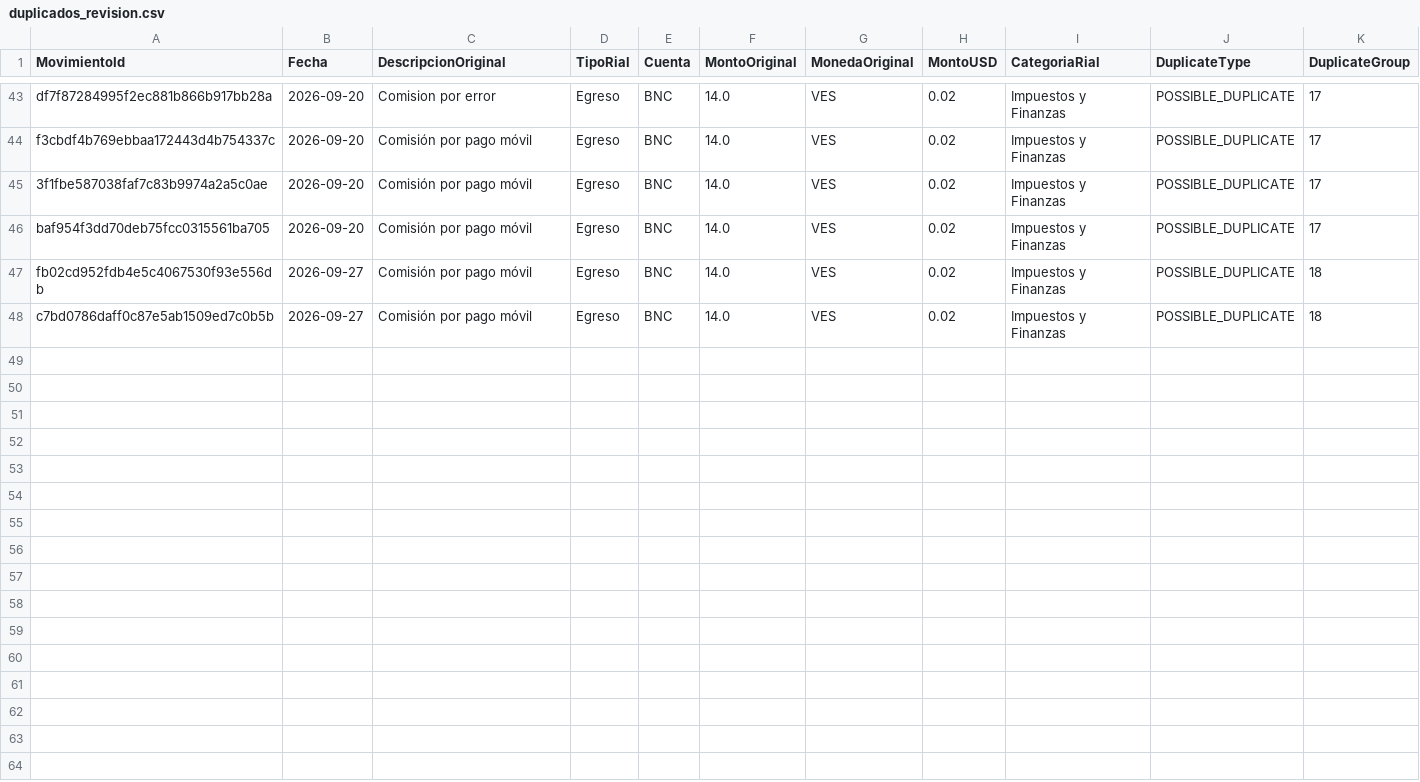
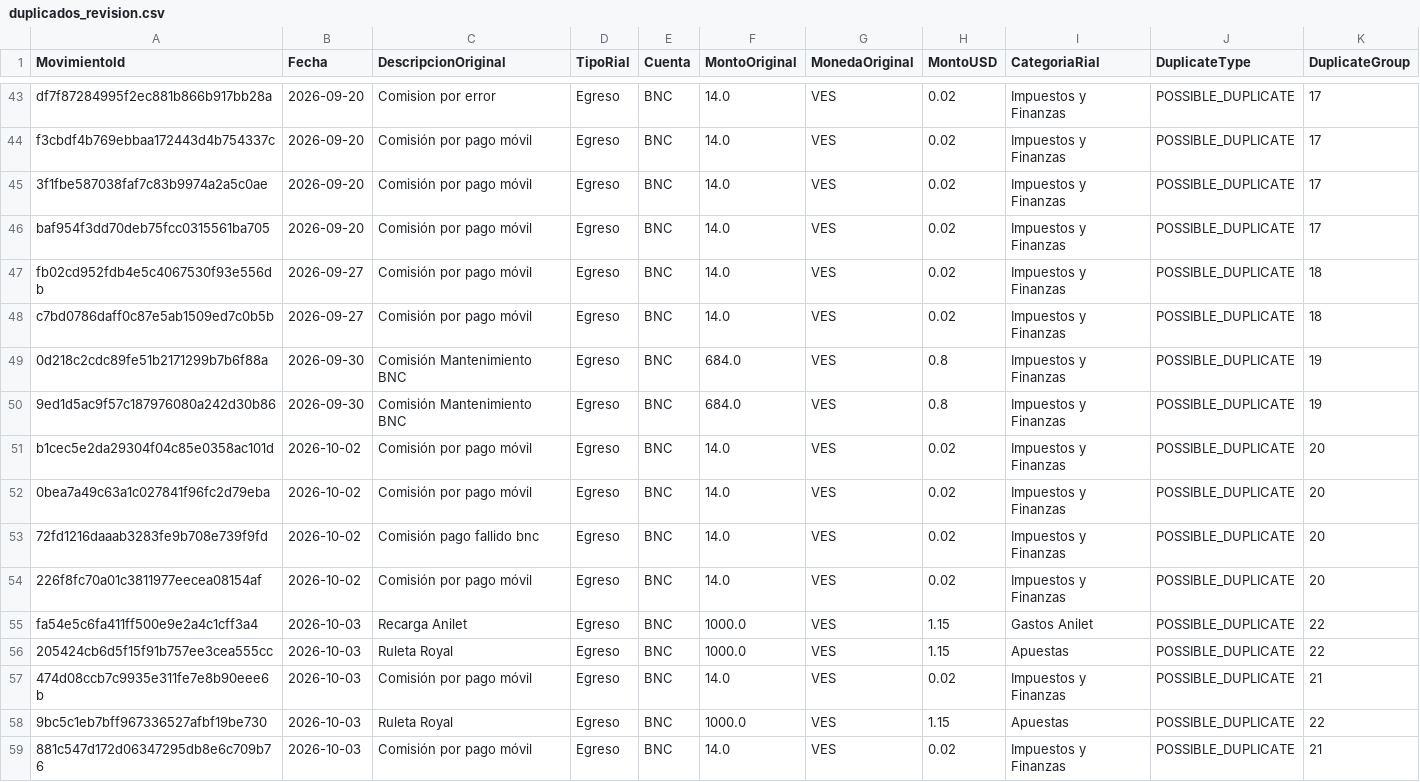
Before and after one commit to MarlonJ21/Finanzas, a CSV file: output/duplicados_revision.csv, drawn as a sheet; only a part is shown, gaps mark what is left out.

```diff
--- a/output/duplicados_revision.csv
+++ b/output/duplicados_revision.csv
@@ -48 +48,12 @@ fb02cd952fdb4e5c4067530f93e556db,2026-09-27,Comisión por pago móvil,Egreso,BNC
 c7bd0786daff0c87e5ab1509ed7c0b5b,2026-09-27,Comisión por pago móvil,Egreso,BNC,14.0,VES,0.02,Impuestos y Finanzas,POSSIBLE_DUPLICATE,18
+0d218c2cdc89fe51b2171299b7b6f88a,2026-09-30,Comisión Mantenimiento BNC,Egreso,BNC,684.0,VES,0.8,Impuestos y Finanzas,POSSIBLE_DUPLICATE,19
+9ed1d5ac9f57c187976080a242d30b86,2026-09-30,Comisión Mantenimiento BNC,Egreso,BNC,684.0,VES,0.8,Impuestos y Finanzas,POSSIBLE_DUPLICATE,19
+b1cec5e2da29304f04c85e0358ac101d,2026-10-02,Comisión por pago móvil,Egreso,BNC,14.0,VES,0.02,Impuestos y Finanzas,POSSIBLE_DUPLICATE,20
+0bea7a49c63a1c027841f96fc2d79eba,2026-10-02,Comisión por pago móvil,Egreso,BNC,14.0,VES,0.02,Impuestos y Finanzas,POSSIBLE_DUPLICATE,20
+72fd1216daaab3283fe9b708e739f9fd,2026-10-02,Comisión pago fallido bnc,Egreso,BNC,14.0,VES,0.02,Impuestos y Finanzas,POSSIBLE_DUPLICATE,20
+226f8fc70a01c3811977eecea08154af,2026-10-02,Comisión por pago móvil,Egreso,BNC,14.0,VES,0.02,Impuestos y Finanzas,POSSIBLE_DUPLICATE,20
+fa54e5c6fa411ff500e9e2a4c1cff3a4,2026-10-03,Recarga Anilet,Egreso,BNC,1000.0,VES,1.15,Gastos Anilet,POSSIBLE_DUPLICATE,22
+205424cb6d5f15f91b757ee3cea555cc,2026-10-03,Ruleta Royal,Egreso,BNC,1000.0,VES,1.15,Apuestas,POSSIBLE_DUPLICATE,22
+474d08ccb7c9935e311fe7e8b90eee6b,2026-10-03,Comisión por pago móvil,Egreso,BNC,14.0,VES,0.02,Impuestos y Finanzas,POSSIBLE_DUPLICATE,21
+9bc5c1eb7bff967336527afbf19be730,2026-10-03,Ruleta Royal,Egreso,BNC,1000.0,VES,1.15,Apuestas,POSSIBLE_DUPLICATE,22
+881c547d172d06347295db8e6c709b76,2026-10-03,Comisión por pago móvil,Egreso,BNC,14.0,VES,0.02,Impuestos y Finanzas,POSSIBLE_DUPLICATE,21
```
Also changed, not shown: raw/rial-movimientos_2000-01-01_a_2100-12-31.csv, rial-movimientos_2000-01-01_a_2100-12-31.csv, 15 other files.
